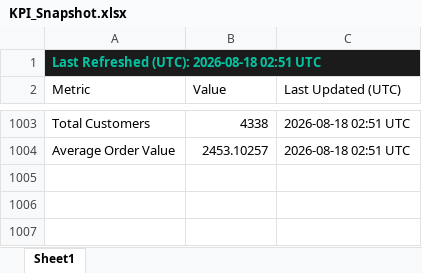
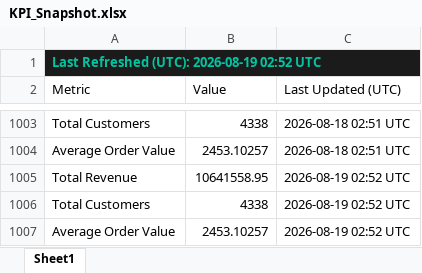
Before and after one commit to HuzeifKhan/Ecommerce-Finance-Analytics-Portfolio, an Excel workbook: 04_Excel/KPI_Snapshot.xlsx, sheet Sheet1, drawn as a sheet; only a part is shown, gaps mark what is left out; values as stored, in another font and other column widths than the file's, no borders; the diff names each change by its address in the sheet, - before the commit and + after, or states it on an @@ line.

```diff
--- a/04_Excel/KPI_Snapshot.xlsx (sheet Sheet1)
+++ b/04_Excel/KPI_Snapshot.xlsx (sheet Sheet1)
-A1 (Metric): Last Refreshed (UTC): 2026-08-18 02:51 UTC
+A1 (Metric): Last Refreshed (UTC): 2026-08-19 02:52 UTC
+row 1005: Total Revenue | 10641558.95 | 2026-08-19 02:52 UTC
+row 1006: Total Customers | 4338 | 2026-08-19 02:52 UTC
+row 1007: Average Order Value | 2453.10257 | 2026-08-19 02:52 UTC
```
Also changed, not shown: 04_Excel/01_Data_Overview.xlsx, 04_Excel/Dashboard_Notes.xlsx, 2 other files.
